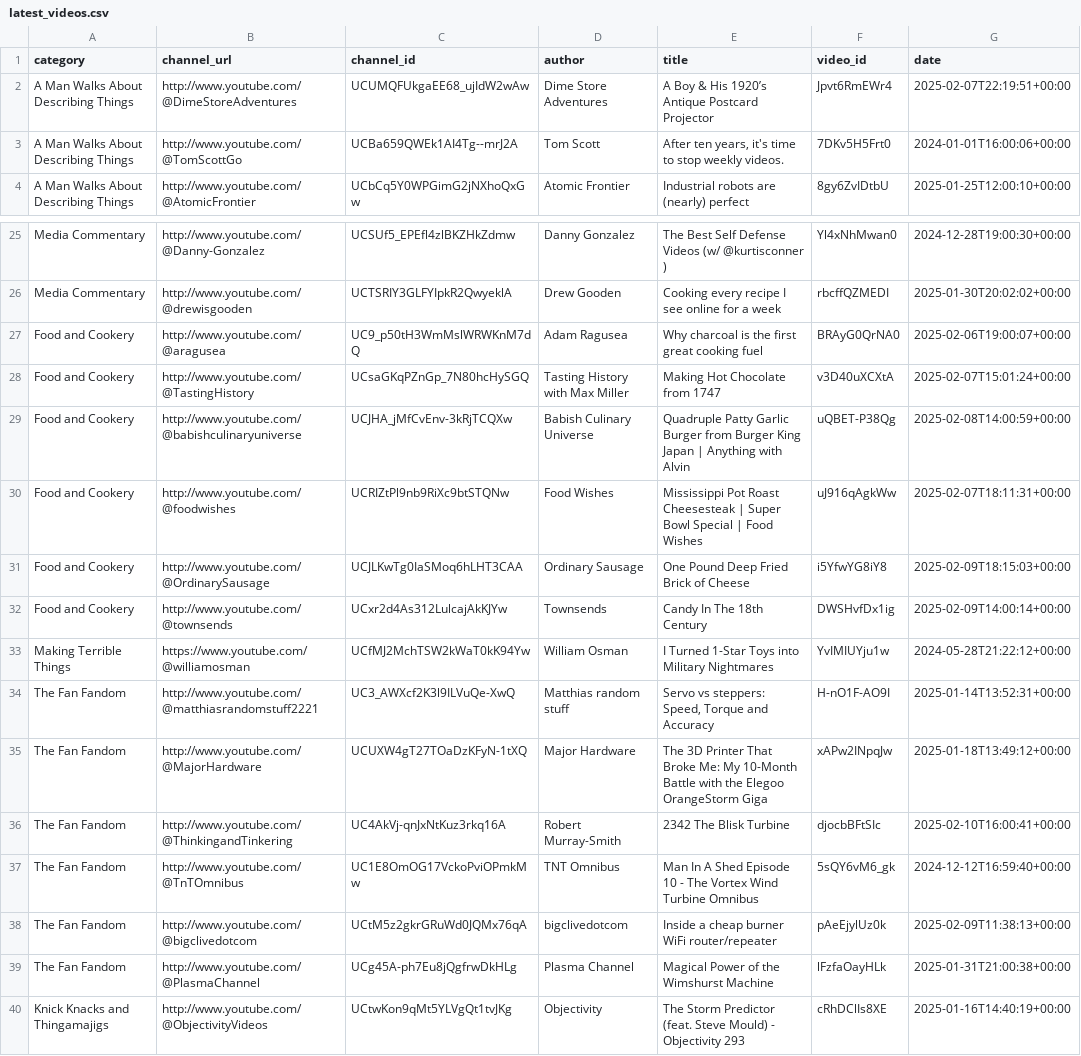
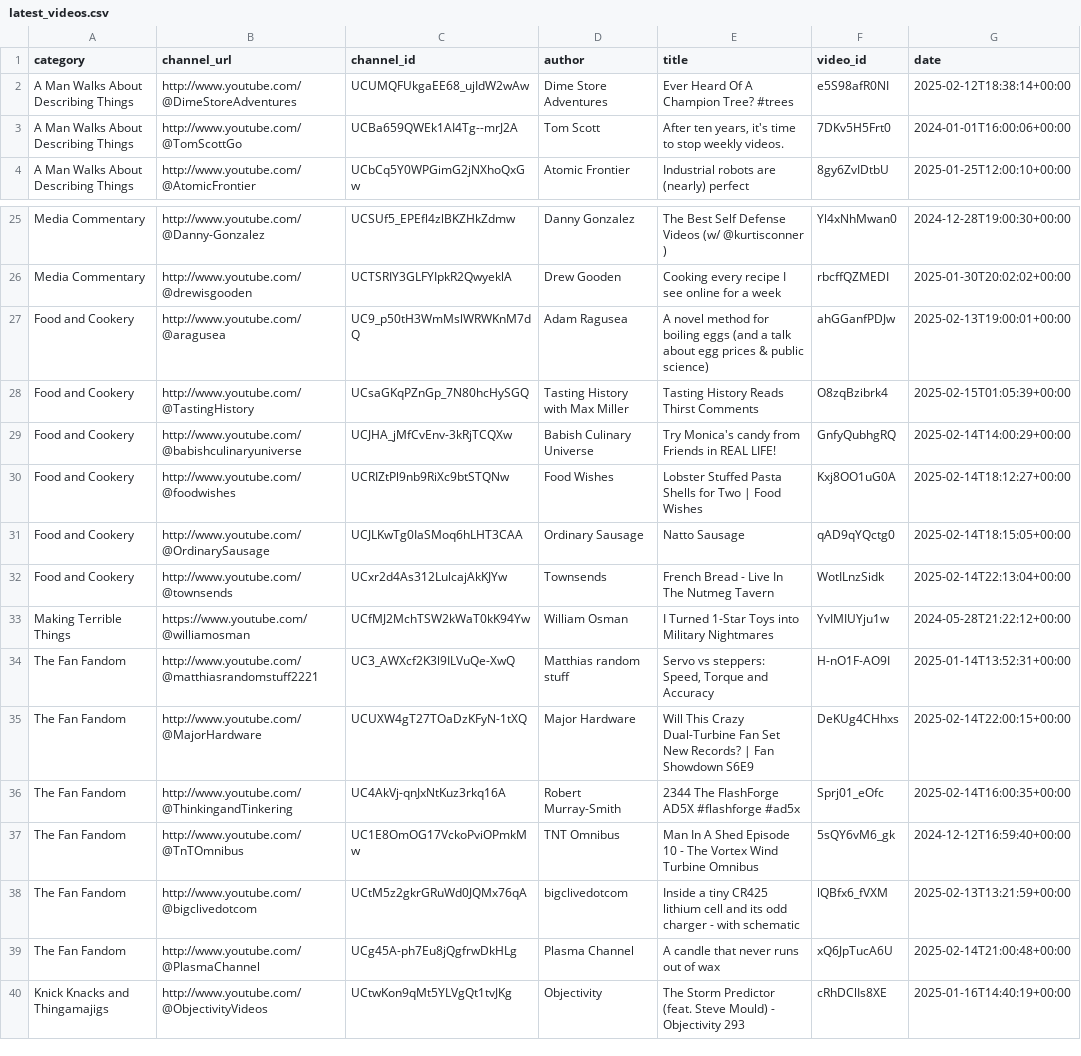
Before and after one commit to RMWinslow/ytrss, a CSV file: latest_videos.csv, drawn as a sheet; only a part is shown, gaps mark what is left out; the diff covers the shown part only.

```diff
--- a/latest_videos.csv
+++ b/latest_videos.csv
@@ -1,3 +1,3 @@
 category,channel_url,channel_id,author,title,video_id,date
-A Man Walks About Describing Things,http://www.youtube.com/@DimeStoreAdventures,UCUMQFUkgaEE68_ujIdW2wAw,Dime Store Adventures,A Boy & His 1920’s Antique Postcard Projector,Jpvt6RmEWr4,2025-02-07T22:19:51+00:00
+A Man Walks About Describing Things,http://www.youtube.com/@DimeStoreAdventures,UCUMQFUkgaEE68_ujIdW2wAw,Dime Store Adventures,Ever Heard Of A Champion Tree? #trees,e5S98afR0NI,2025-02-12T18:38:14+00:00
 A Man Walks About Describing Things,http://www.youtube.com/@TomScottGo,UCBa659QWEk1AI4Tg--mrJ2A,Tom Scott,"After ten years, it's time to stop weekly videos.",7DKv5H5Frt0,2024-01-01T16:00:06+00:00
@@ -26,15 +26,15 @@ Media Commentary,http://www.youtube.com/@Danny-Gonzalez,UCSUf5_EPEfl4zlBKZHkZdmw
 Media Commentary,http://www.youtube.com/@drewisgooden,UCTSRIY3GLFYIpkR2QwyeklA,Drew Gooden,Cooking every recipe I see online for a week,rbcffQZMEDI,2025-01-30T20:02:02+00:00
-Food and Cookery,http://www.youtube.com/@aragusea,UC9_p50tH3WmMslWRWKnM7dQ,Adam Ragusea,Why charcoal is the first great cooking fuel,BRAyG0QrNA0,2025-02-06T19:00:07+00:00
-Food and Cookery,http://www.youtube.com/@TastingHistory,UCsaGKqPZnGp_7N80hcHySGQ,Tasting History with Max Miller,Making Hot Chocolate from 1747,v3D40uXCXtA,2025-02-07T15:01:24+00:00
-Food and Cookery,http://www.youtube.com/@babishculinaryuniverse,UCJHA_jMfCvEnv-3kRjTCQXw,Babish Culinary Universe,Quadruple Patty Garlic Burger from Burger King Japan | Anything with Alvin,uQBET-P38Qg,2025-02-08T14:00:59+00:00
-Food and Cookery,http://www.youtube.com/@foodwishes,UCRIZtPl9nb9RiXc9btSTQNw,Food Wishes,Mississippi Pot Roast Cheesesteak | Super Bowl Special | Food Wishes,uJ916qAgkWw,2025-02-07T18:11:31+00:00
-Food and Cookery,http://www.youtube.com/@OrdinarySausage,UCJLKwTg0IaSMoq6hLHT3CAA,Ordinary Sausage,One Pound Deep Fried Brick of Cheese,i5YfwYG8iY8,2025-02-09T18:15:03+00:00
-Food and Cookery,http://www.youtube.com/@townsends,UCxr2d4As312LulcajAkKJYw,Townsends,Candy In The 18th Century,DWSHvfDx1ig,2025-02-09T14:00:14+00:00
+Food and Cookery,http://www.youtube.com/@aragusea,UC9_p50tH3WmMslWRWKnM7dQ,Adam Ragusea,A novel method for boiling eggs (and a talk about egg prices & public science),ahGGanfPDJw,2025-02-13T19:00:01+00:00
+Food and Cookery,http://www.youtube.com/@TastingHistory,UCsaGKqPZnGp_7N80hcHySGQ,Tasting History with Max Miller,Tasting History Reads Thirst Comments,O8zqBzibrk4,2025-02-15T01:05:39+00:00
+Food and Cookery,http://www.youtube.com/@babishculinaryuniverse,UCJHA_jMfCvEnv-3kRjTCQXw,Babish Culinary Universe,Try Monica's candy from Friends in REAL LIFE!,GnfyQubhgRQ,2025-02-14T14:00:29+00:00
+Food and Cookery,http://www.youtube.com/@foodwishes,UCRIZtPl9nb9RiXc9btSTQNw,Food Wishes,Lobster Stuffed Pasta Shells for Two | Food Wishes,Kxj8OO1uG0A,2025-02-14T18:12:27+00:00
+Food and Cookery,http://www.youtube.com/@OrdinarySausage,UCJLKwTg0IaSMoq6hLHT3CAA,Ordinary Sausage,Natto Sausage,qAD9qYQctg0,2025-02-14T18:15:05+00:00
+Food and Cookery,http://www.youtube.com/@townsends,UCxr2d4As312LulcajAkKJYw,Townsends,French Bread  - Live In The Nutmeg Tavern,WotILnzSidk,2025-02-14T22:13:04+00:00
 Making Terrible Things,https://www.youtube.com/@williamosman,UCfMJ2MchTSW2kWaT0kK94Yw,William Osman,I Turned 1-Star Toys into Military Nightmares,YvIMIUYju1w,2024-05-28T21:22:12+00:00
 The Fan Fandom,http://www.youtube.com/@matthiasrandomstuff2221,UC3_AWXcf2K3l9ILVuQe-XwQ,Matthias random stuff,"Servo vs steppers: Speed, Torque and Accuracy",H-nO1F-AO9I,2025-01-14T13:52:31+00:00
-The Fan Fandom,http://www.youtube.com/@MajorHardware,UCUXW4gT27TOaDzKFyN-1tXQ,Major Hardware,The 3D Printer That Broke Me: My 10-Month Battle with the Elegoo OrangeStorm Giga,xAPw2INpqJw,2025-01-18T13:49:12+00:00
-The Fan Fandom,http://www.youtube.com/@ThinkingandTinkering,UC4AkVj-qnJxNtKuz3rkq16A,Robert Murray-Smith,2342 The Blisk Turbine,djocbBFtSIc,2025-02-10T16:00:41+00:00
+The Fan Fandom,http://www.youtube.com/@MajorHardware,UCUXW4gT27TOaDzKFyN-1tXQ,Major Hardware,Will This Crazy Dual-Turbine Fan Set New Records? | Fan Showdown S6E9,DeKUg4CHhxs,2025-02-14T22:00:15+00:00
+The Fan Fandom,http://www.youtube.com/@ThinkingandTinkering,UC4AkVj-qnJxNtKuz3rkq16A,Robert Murray-Smith,2344 The FlashForge AD5X #flashforge #ad5x,Sprj01_eOfc,2025-02-14T16:00:35+00:00
 The Fan Fandom,http://www.youtube.com/@TnTOmnibus,UC1E8OmOG17VckoPviOPmkMw,TNT Omnibus,Man In A Shed Episode 10 - The Vortex Wind Turbine Omnibus,5sQY6vM6_gk,2024-12-12T16:59:40+00:00
-The Fan Fandom,http://www.youtube.com/@bigclivedotcom,UCtM5z2gkrGRuWd0JQMx76qA,bigclivedotcom,Inside a cheap burner WiFi router/repeater,pAeEjylUz0k,2025-02-09T11:38:13+00:00
-The Fan Fandom,http://www.youtube.com/@PlasmaChannel,UCg45A-ph7Eu8jQgfrwDkHLg,Plasma Channel,Magical Power of the Wimshurst Machine,lFzfaOayHLk,2025-01-31T21:00:38+00:00
+The Fan Fandom,http://www.youtube.com/@bigclivedotcom,UCtM5z2gkrGRuWd0JQMx76qA,bigclivedotcom,Inside a tiny CR425 lithium cell and its odd charger - with schematic,lQBfx6_fVXM,2025-02-13T13:21:59+00:00
+The Fan Fandom,http://www.youtube.com/@PlasmaChannel,UCg45A-ph7Eu8jQgfrwDkHLg,Plasma Channel,A candle that never runs out of wax,xQ6JpTucA6U,2025-02-14T21:00:48+00:00
 Knick Knacks and Thingamajigs,http://www.youtube.com/@ObjectivityVideos,UCtwKon9qMt5YLVgQt1tvJKg,Objectivity,The Storm Predictor (feat. Steve Mould) - Objectivity 293,cRhDClIs8XE,2025-01-16T14:40:19+00:00
```
Also changed, not shown: 156 edited cells elsewhere in this file, 1 other file.
